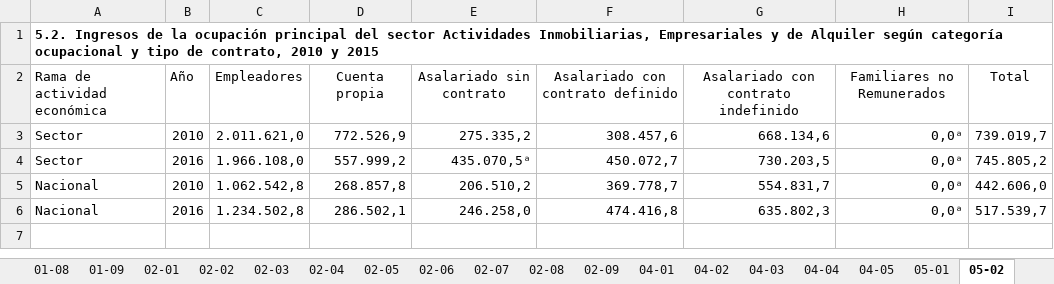
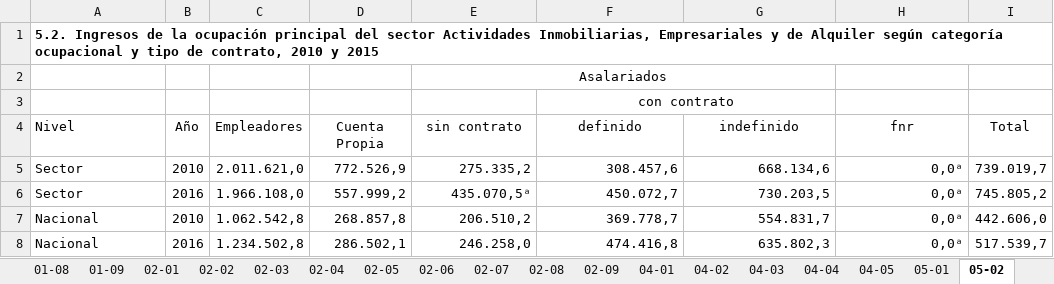
Before and after one commit to igutierrezm/OLN-ISN, an Excel workbook: data/cuadros/Actividades Inmobiliarias, Empresariales y de Alquiler/bh.xlsx, sheet 05-02, drawn as a sheet; values as stored, in another font and other column widths than the file's, no borders; removed rows and columns are numbered as before the commit, all else as after; the diff names each change by its address in the sheet, - before the commit and + after, or states it on an @@ line.

Commit message:
corrige cuadro 5-5
(solo formato)

```diff
--- a/data/cuadros/Actividades Inmobiliarias, Empresariales y de Alquiler/bh.xlsx (sheet 05-02)
+++ b/data/cuadros/Actividades Inmobiliarias, Empresariales y de Alquiler/bh.xlsx (sheet 05-02)
-row 2: Rama de actividad económica | Año | Empleadores | Cuenta propia | Asalariado sin contrato | Asalariado con contrato definido | Asalariado con contrato indefinido | Familiares no Remunerados | Total
+row 2:  |  |  |  | Asalariados
+row 3:  |  |  |  |  | con contrato
+row 4: Nivel | Año | Empleadores | Cuenta Propia | sin contrato | definido | indefinido | fnr | Total
```
Also changed, not shown: sheet 05-01, sheet 05-05, sheet 05-06, data/cuadros/Hoteles y Restaurantes/bh.xlsx, data/cuadros/Intermediación Financiera/bh.xlsx, 14 other files.
